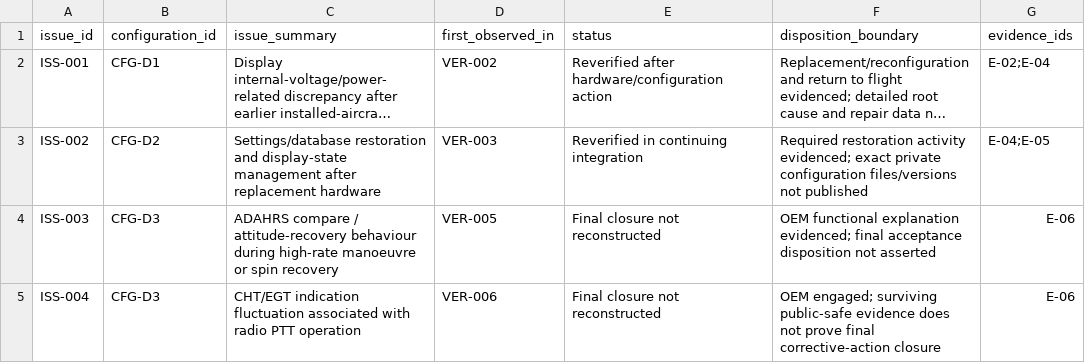
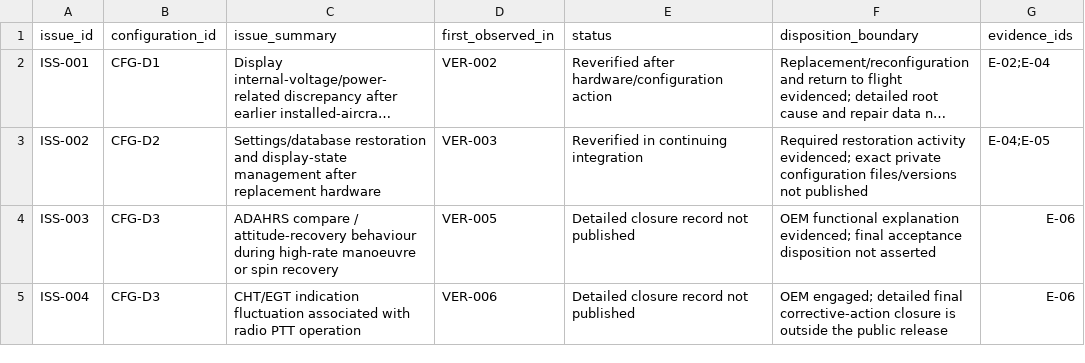
Before and after one commit to razaumair2203-ux/Super-Mushshak-Glass-Cockpit-Modification, a CSV file: model/issues.csv, drawn as a sheet; long unchanged cells end in …; the diff names each change by its address in the sheet, - before the commit and + after, or states it on an @@ line.

Commit message:
Remove reconstruction language from systems model data

```diff
--- a/model/issues.csv
+++ b/model/issues.csv
-E4:E5 (status): Final closure not reconstructed
+E4:E5 (status): Detailed closure record not published
-F5 (disposition_boundary): OEM engaged; surviving public-safe evidence does not prove final corrective-action closure
+F5 (disposition_boundary): OEM engaged; detailed final corrective-action closure is outside the public release
```
